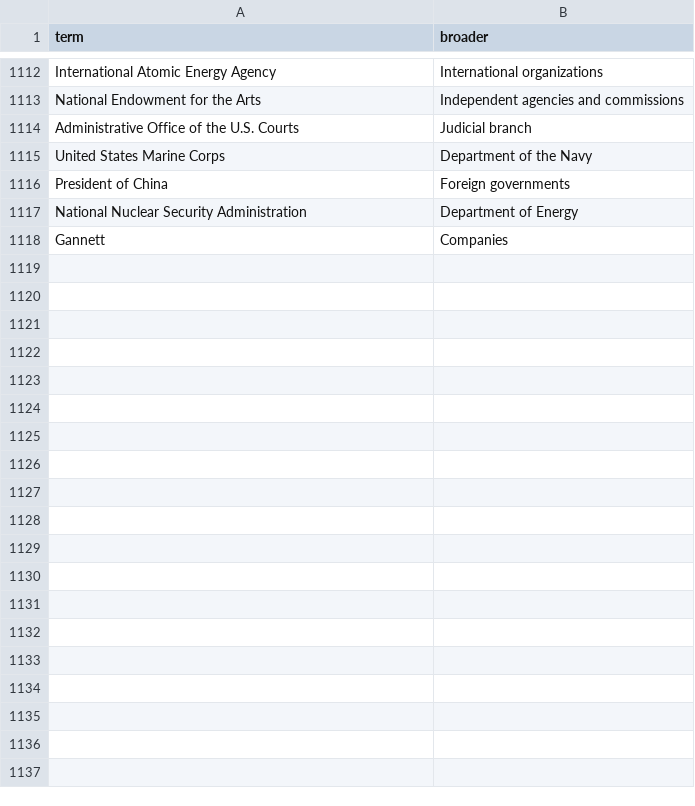
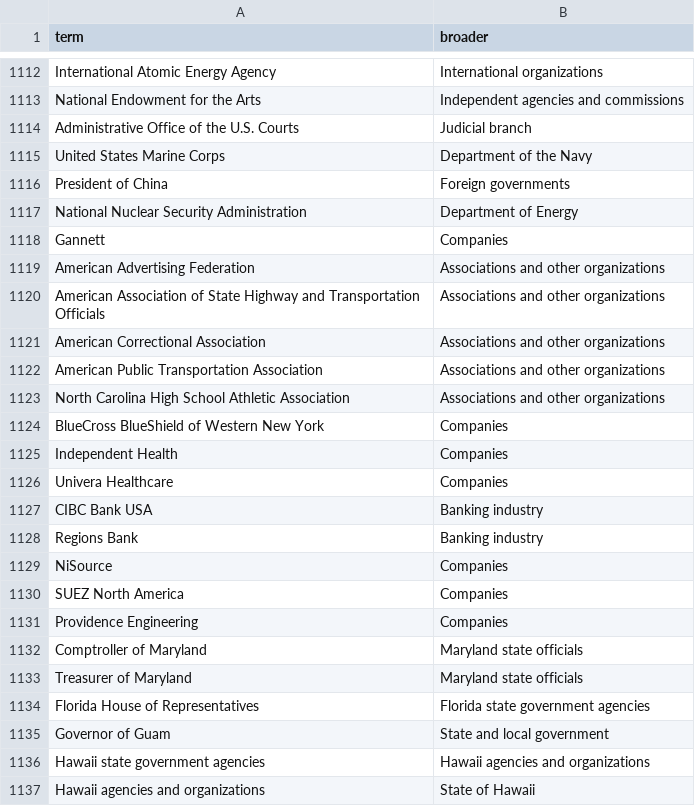
Before and after one commit to Robin-IA/Congressional-Letters-Dev, a CSV file: vocabulary/hierarchy.csv, drawn as a sheet; only a part is shown, gaps mark what is left out; the diff covers the shown part only; the diff names each change by its address in the sheet, - before the commit and + after, or states it on an @@ line.

```diff
--- a/vocabulary/hierarchy.csv
+++ b/vocabulary/hierarchy.csv
+row 1119: American Advertising Federation | Associations and other organizations
+row 1120: American Association of State Highway and Transportation Officials | Associations and other organizations
+row 1121: American Correctional Association | Associations and other organizations
+row 1122: American Public Transportation Association | Associations and other organizations
+row 1123: North Carolina High School Athletic Association | Associations and other organizations
+row 1124: BlueCross BlueShield of Western New York | Companies
+row 1125: Independent Health | Companies
+row 1126: Univera Healthcare | Companies
+row 1127: CIBC Bank USA | Banking industry
+row 1128: Regions Bank | Banking industry
+row 1129: NiSource | Companies
+row 1130: SUEZ North America | Companies
+row 1131: Providence Engineering | Companies
+row 1132: Comptroller of Maryland | Maryland state officials
+row 1133: Treasurer of Maryland | Maryland state officials
+row 1134: Florida House of Representatives | Florida state government agencies
+row 1135: Governor of Guam | State and local government
+row 1136: Hawaii state government agencies | Hawaii agencies and organizations
+row 1137: Hawaii agencies and organizations | State of Hawaii
```
Also changed, not shown: 14 added rows elsewhere in this file, vocabulary/letter-dates.csv, 6 other files.
